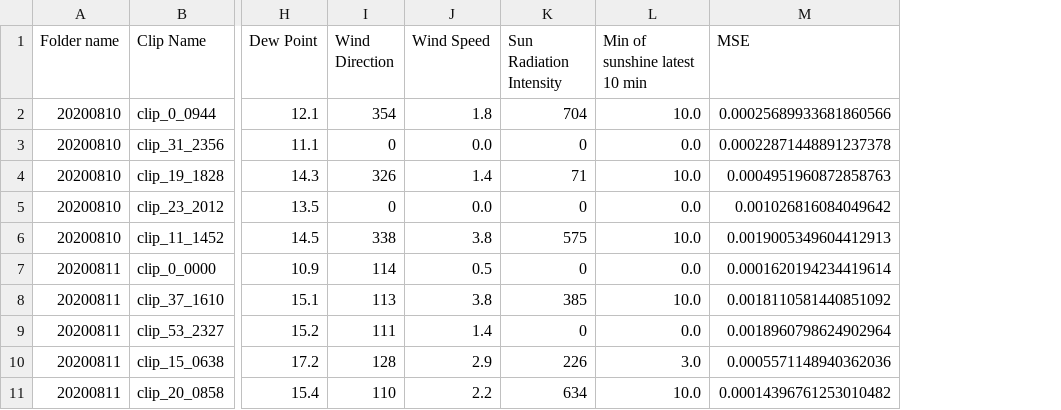
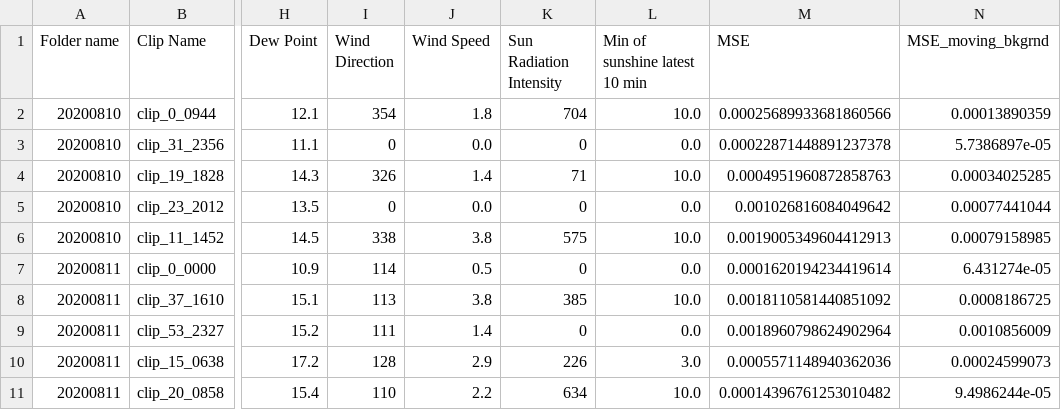
Before and after one commit to IvanNik17/Seasonal-Changes-in-Thermal-Surveillance-Imaging, a CSV file: visualize_results/MNAD_pred/feb_month/results_aug.csv, drawn as a sheet; only a part is shown, gaps mark what is left out; the diff names each change by its address in the sheet, - before the commit and + after, or states it on an @@ line.

Commit message:
add MSE_moving_bkgrnd

```diff
--- a/visualize_results/MNAD_pred/feb_month/results_aug.csv
+++ b/visualize_results/MNAD_pred/feb_month/results_aug.csv
+column N (MSE_moving_bkgrnd), rows 2-11: 0.00013890359 | 5.7386897e-05 | 0.00034025285 | 0.00077441044 | 0.00079158985 | 6.431274e-05 | 0.0008186725 | 0.0010856009 | 0.00024599073 | 9.4986244e-05
```
Also changed, not shown: visualize_results/MNAD_pred/feb_day/results_apr.csv, visualize_results/MNAD_pred/feb_day/results_aug.csv, 6 other files.
